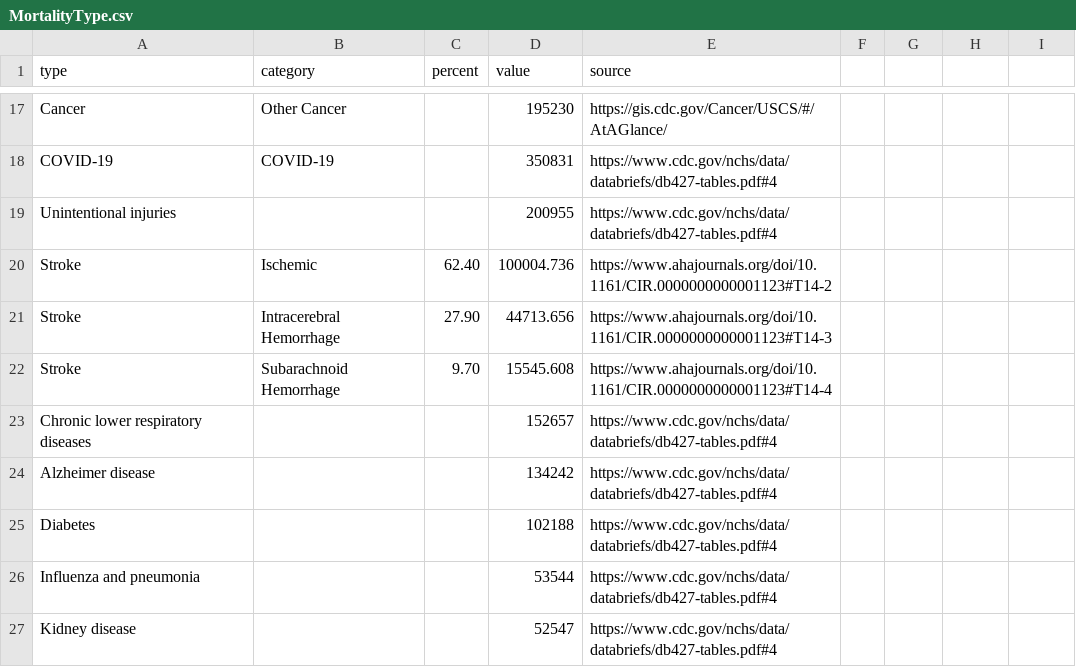
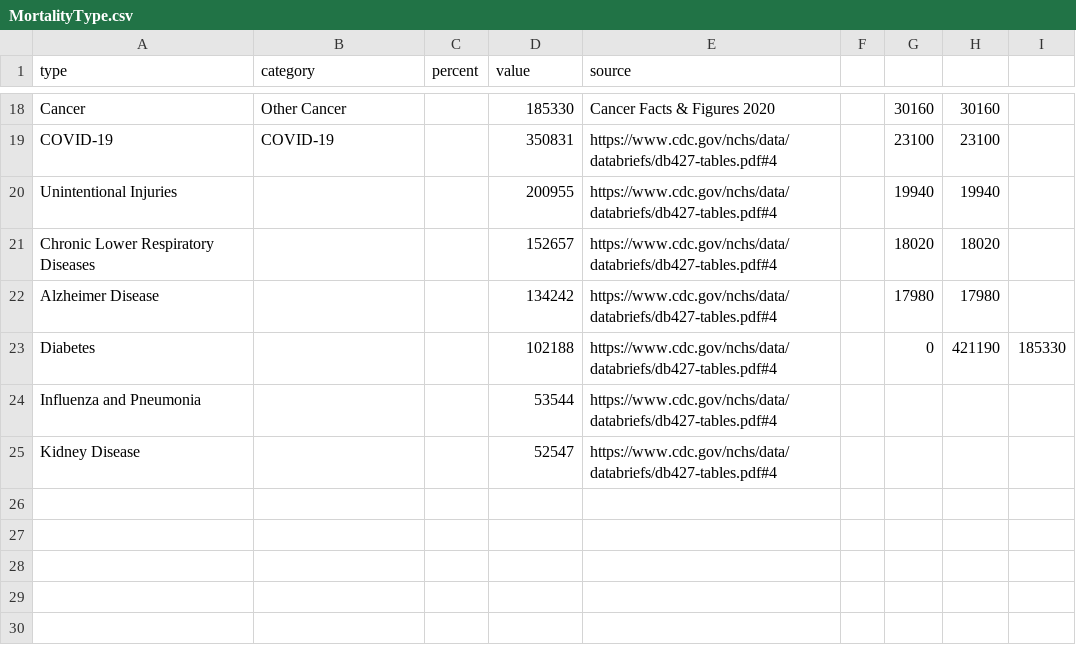
Before and after one commit to gckirchoff/peer-to-public, a CSV file: static/data/CovidMortality/MortalityType.csv, drawn as a sheet; only a part is shown, gaps mark what is left out; removed rows and columns are numbered as before the commit, all else as after; the diff covers the shown part only; the diff names each change by its address in the sheet, - before the commit and + after, or states it on an @@ line.

```diff
--- a/static/data/CovidMortality/MortalityType.csv
+++ b/static/data/CovidMortality/MortalityType.csv
-D18 (value): 195230
+D18 (value): 185330
-E18 (source): https://gis.cdc.gov/Cancer/USCS/#/AtAGlance/
+E18 (source): Cancer Facts & Figures 2020
-G18: (empty)
+G18: 30160
-H18: (empty)
+H18: 30160
-G19: (empty)
+G19: 23100
-H19: (empty)
+H19: 23100
-A20 (type): Unintentional injuries
+A20 (type): Unintentional Injuries
-G20: (empty)
+G20: 19940
-H20: (empty)
+H20: 19940
-row 20: Stroke | Ischemic | 62.40 | 100004.736 | https://www.ahajournals.org/doi/10.1161/CIR.0000000000001123#T14-2
-row 21: Stroke | Intracerebral Hemorrhage | 27.90 | 44713.656 | https://www.ahajournals.org/doi/10.1161/CIR.0000000000001123#T14-3
-row 22: Stroke | Subarachnoid Hemorrhage | 9.70 | 15545.608 | https://www.ahajournals.org/doi/10.1161/CIR.0000000000001123#T14-4
-A21 (type): Chronic lower respiratory diseases
+A21 (type): Chronic Lower Respiratory Diseases
-G21: (empty)
+G21: 18020
-H21: (empty)
+H21: 18020
-A22 (type): Alzheimer disease
+A22 (type): Alzheimer Disease
-G22: (empty)
+G22: 17980
-H22: (empty)
+H22: 17980
-G23: (empty)
+G23: 0
-H23: (empty)
+H23: 421190
-I23: (empty)
+I23: 185330
-A24 (type): Influenza and pneumonia
+A24 (type): Influenza and Pneumonia
-A25 (type): Kidney disease
+A25 (type): Kidney Disease
```
Also changed, not shown: 6 added rows, 5 removed rows and 31 edited cells elsewhere in this file.
